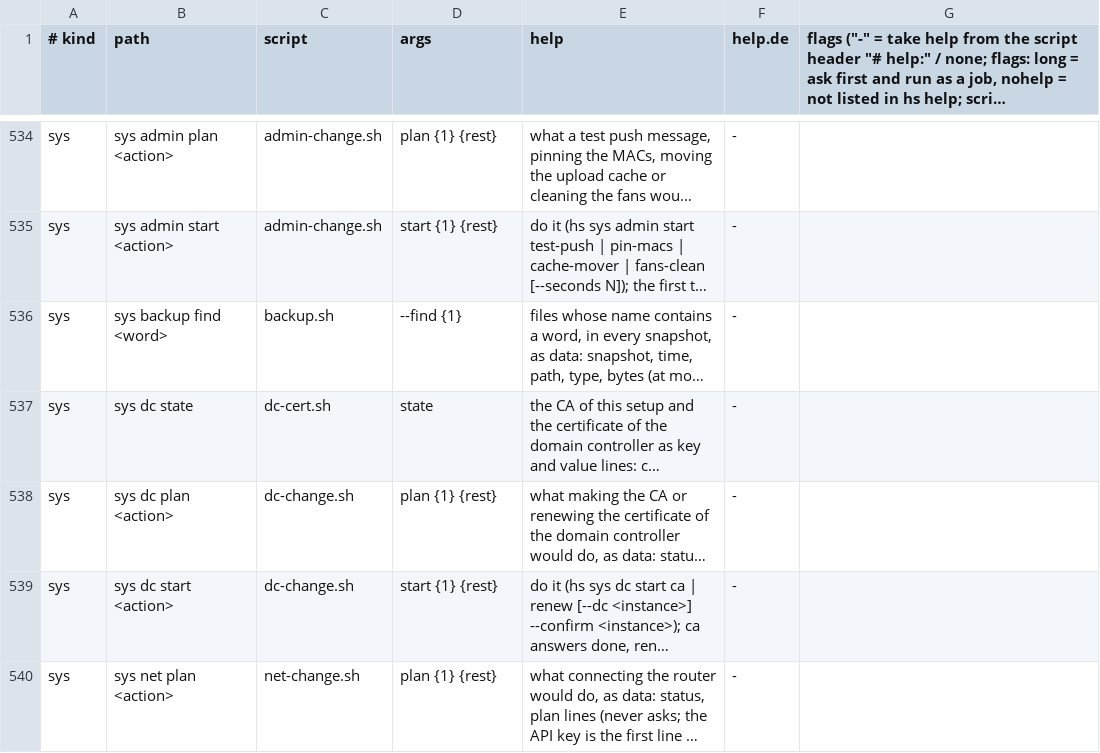
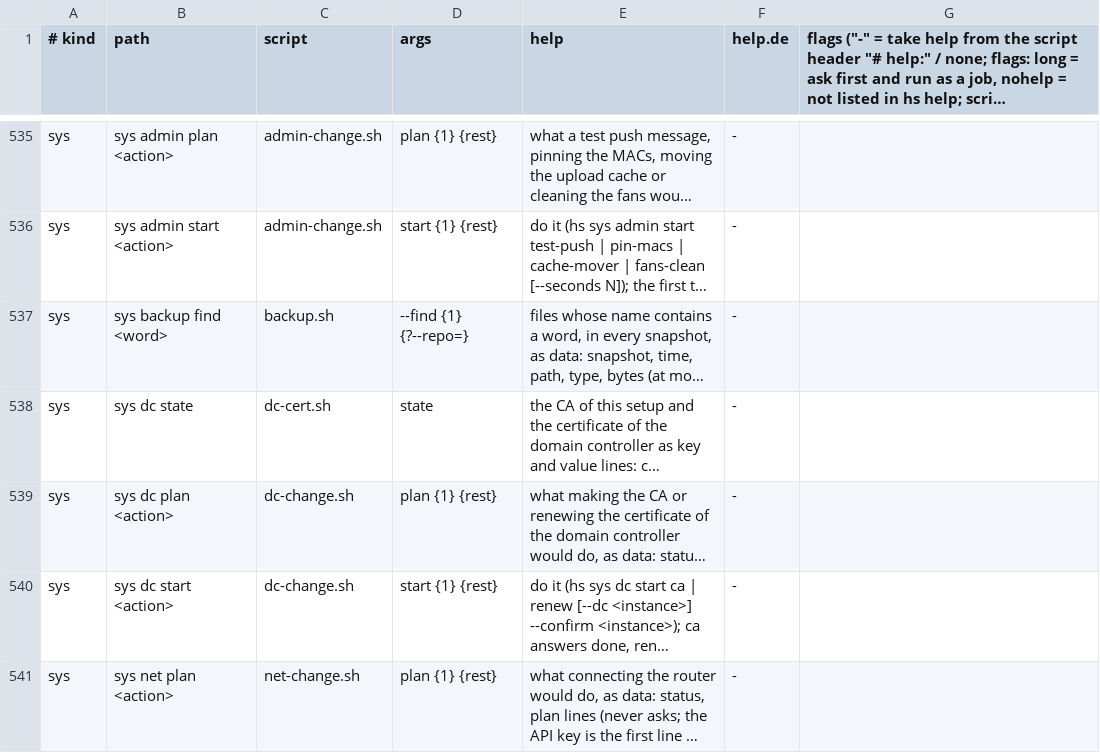
Before and after one commit to hobnix/core, a TSV file: scripts/lib/registry.tsv, drawn as a sheet; only a part is shown, gaps mark what is left out; long unchanged cells end in …; addresses are those after the commit; the diff covers the shown part only; the diff names each change by its address in the sheet, - before the commit and + after, or states it on an @@ line.

```diff
--- a/scripts/lib/registry.tsv
+++ b/scripts/lib/registry.tsv
-D537 (args): --find {1}
+D537 (args): --find {1} {?--repo=}
```
Also changed, not shown: 1 added row and 9 edited cells elsewhere in this file, 4 other files.
